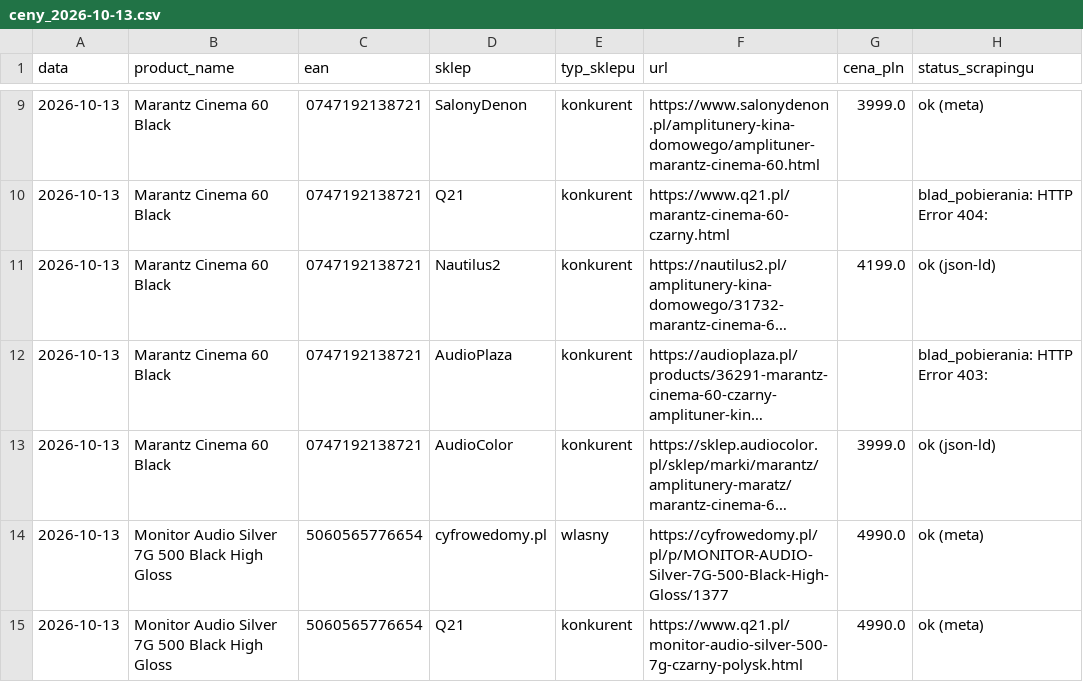
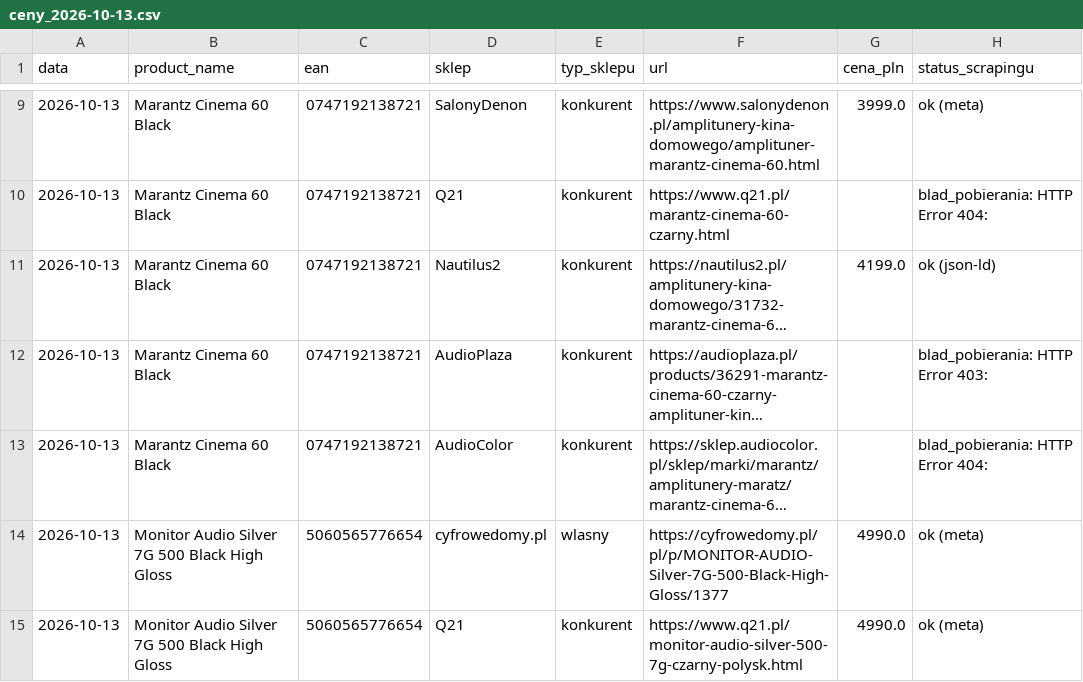
Before and after one commit to Pawel-007/monitoring-cen, a CSV file: wyniki/ceny_2026-10-13.csv, drawn as a sheet; only a part is shown, gaps mark what is left out; long unchanged cells end in …; the diff names each change by its address in the sheet, - before the commit and + after, or states it on an @@ line.

```diff
--- a/wyniki/ceny_2026-10-13.csv
+++ b/wyniki/ceny_2026-10-13.csv
-G13 (cena_pln): 3999.0
+G13 (cena_pln): (empty)
-H13 (status_scrapingu): ok (json-ld)
+H13 (status_scrapingu): blad_pobierania: HTTP Error 404:
```
Also changed, not shown: dashboard_podglad.csv, 1 other file.
